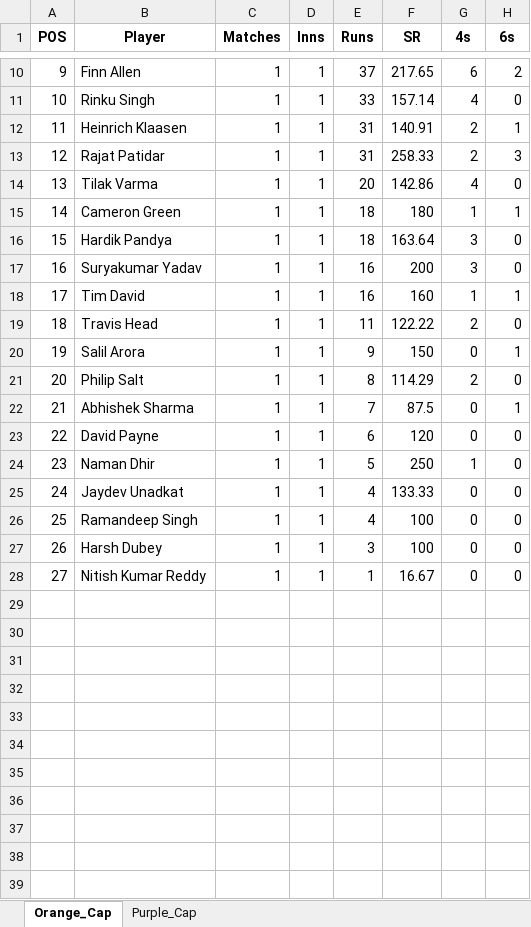
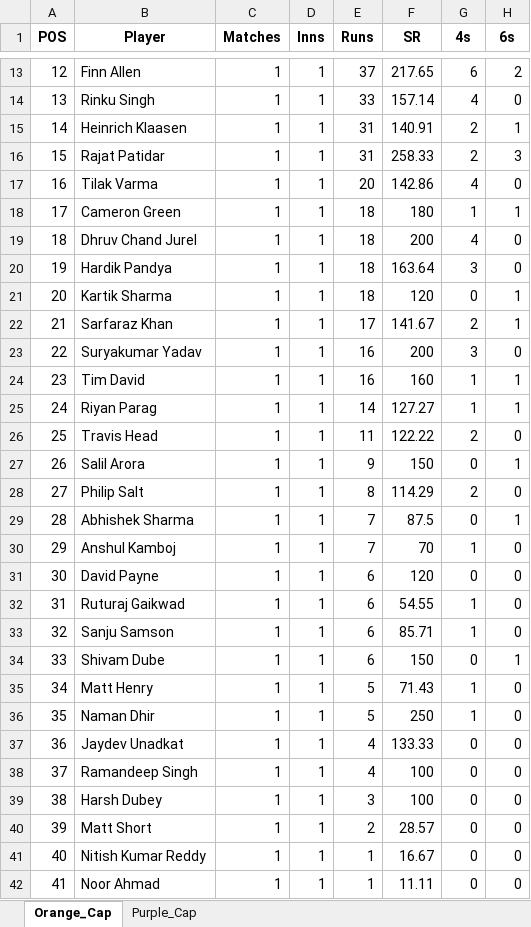
Before and after one commit to pratikalwaysrocks/Wadi-IPL-2026, an Excel workbook: ipl_stats_2026.xlsx, sheet Orange_Cap, drawn as a sheet; only a part is shown, gaps mark what is left out; values as stored, in another font and other column widths than the file's, no borders; the diff covers the shown part only; the diff names each change by its address in the sheet, - before the commit and + after, or states it on an @@ line.

Commit message:
auto update data

```diff
--- a/ipl_stats_2026.xlsx (sheet Orange_Cap)
+++ b/ipl_stats_2026.xlsx (sheet Orange_Cap)
@@ column A (POS) renumbered between rows 9 and 41 @@
+row 19: 18 | Dhruv Chand Jurel | 1 | 1 | 18 | 200 | 4 | 0
+row 21: 20 | Kartik Sharma | 1 | 1 | 18 | 120 | 0 | 1
+row 22: 21 | Sarfaraz Khan | 1 | 1 | 17 | 141.67 | 2 | 1
+row 25: 24 | Riyan Parag | 1 | 1 | 14 | 127.27 | 1 | 1
+row 30: 29 | Anshul Kamboj | 1 | 1 | 7 | 70 | 1 | 0
+row 32: 31 | Ruturaj Gaikwad | 1 | 1 | 6 | 54.55 | 1 | 0
+row 33: 32 | Sanju Samson | 1 | 1 | 6 | 85.71 | 1 | 0
+row 34: 33 | Shivam Dube | 1 | 1 | 6 | 150 | 0 | 1
+row 35: 34 | Matt Henry | 1 | 1 | 5 | 71.43 | 1 | 0
+row 40: 39 | Matt Short | 1 | 1 | 2 | 28.57 | 0 | 0
+row 42: 41 | Noor Ahmad | 1 | 1 | 1 | 11.11 | 0 | 0
```
Also changed, not shown: 3 added rows elsewhere in this sheet, sheet Purple_Cap, IPL_Fantasy_Points.xlsx.
